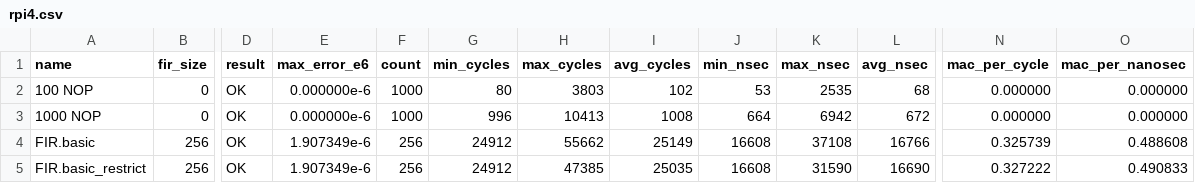
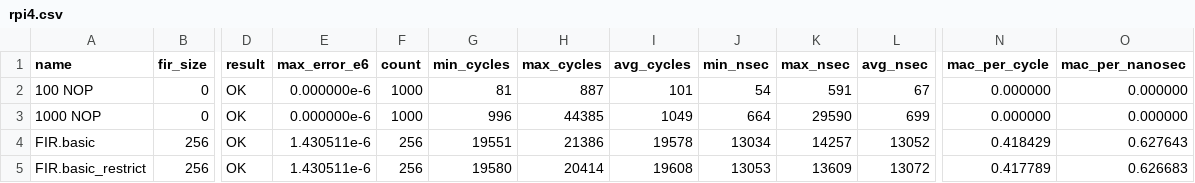
Before and after one commit to marcodelfiasco/dsp-benchmark, a CSV file: results/rpi4.csv, drawn as a sheet; only a part is shown, gaps mark what is left out; the diff covers the shown part only; the diff names each change by its address in the sheet, - before the commit and + after, or states it on an @@ line.

```diff
--- a/results/rpi4.csv
+++ b/results/rpi4.csv
-G2 (min_cycles): 80
+G2 (min_cycles): 81
-H2 (max_cycles): 3803
+H2 (max_cycles): 887
-I2 (avg_cycles): 102
+I2 (avg_cycles): 101
-J2 (min_nsec): 53
+J2 (min_nsec): 54
-K2 (max_nsec): 2535
+K2 (max_nsec): 591
-L2 (avg_nsec): 68
+L2 (avg_nsec): 67
-H3 (max_cycles): 10413
+H3 (max_cycles): 44385
-I3 (avg_cycles): 1008
+I3 (avg_cycles): 1049
-K3 (max_nsec): 6942
+K3 (max_nsec): 29590
-L3 (avg_nsec): 672
+L3 (avg_nsec): 699
-E4:E5 (max_error_e6): 1.907349e-6
+E4:E5 (max_error_e6): 1.430511e-6
-G4 (min_cycles): 24912
+G4 (min_cycles): 19551
-H4 (max_cycles): 55662
+H4 (max_cycles): 21386
-I4 (avg_cycles): 25149
+I4 (avg_cycles): 19578
-J4 (min_nsec): 16608
+J4 (min_nsec): 13034
-K4 (max_nsec): 37108
+K4 (max_nsec): 14257
-L4 (avg_nsec): 16766
+L4 (avg_nsec): 13052
-N4 (mac_per_cycle): 0.325739
+N4 (mac_per_cycle): 0.418429
-O4 (mac_per_nanosec): 0.488608
+O4 (mac_per_nanosec): 0.627643
-G5 (min_cycles): 24912
+G5 (min_cycles): 19580
-H5 (max_cycles): 47385
+H5 (max_cycles): 20414
-I5 (avg_cycles): 25035
+I5 (avg_cycles): 19608
-J5 (min_nsec): 16608
+J5 (min_nsec): 13053
-K5 (max_nsec): 31590
+K5 (max_nsec): 13609
-L5 (avg_nsec): 16690
+L5 (avg_nsec): 13072
-N5 (mac_per_cycle): 0.327222
+N5 (mac_per_cycle): 0.417789
-O5 (mac_per_nanosec): 0.490833
+O5 (mac_per_nanosec): 0.626683
```
Also changed, not shown: 1 added row and 30 edited cells elsewhere in this file, 4 other files.
